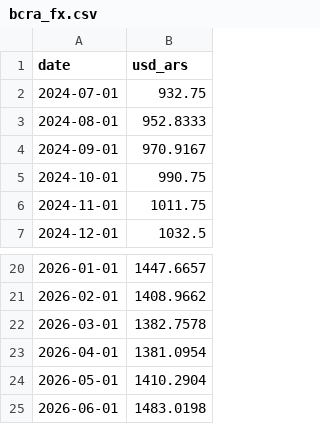
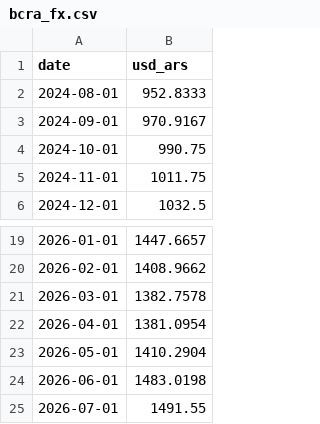
Before and after one commit to UlissePalmi/argentina_report, a CSV file: data/reserves/bcra_fx.csv, drawn as a sheet; only a part is shown, gaps mark what is left out.

```diff
--- a/data/reserves/bcra_fx.csv
+++ b/data/reserves/bcra_fx.csv
@@ -1,3 +1,2 @@
 date,usd_ars
-2024-07-01,932.75
 2024-08-01,952.8333
@@ -25 +24,2 @@ date,usd_ars
 2026-06-01,1483.0198
+2026-07-01,1491.55
```
Also changed, not shown: data/external/fx_parallel.csv, data/external/reer.csv, 1 other file.
